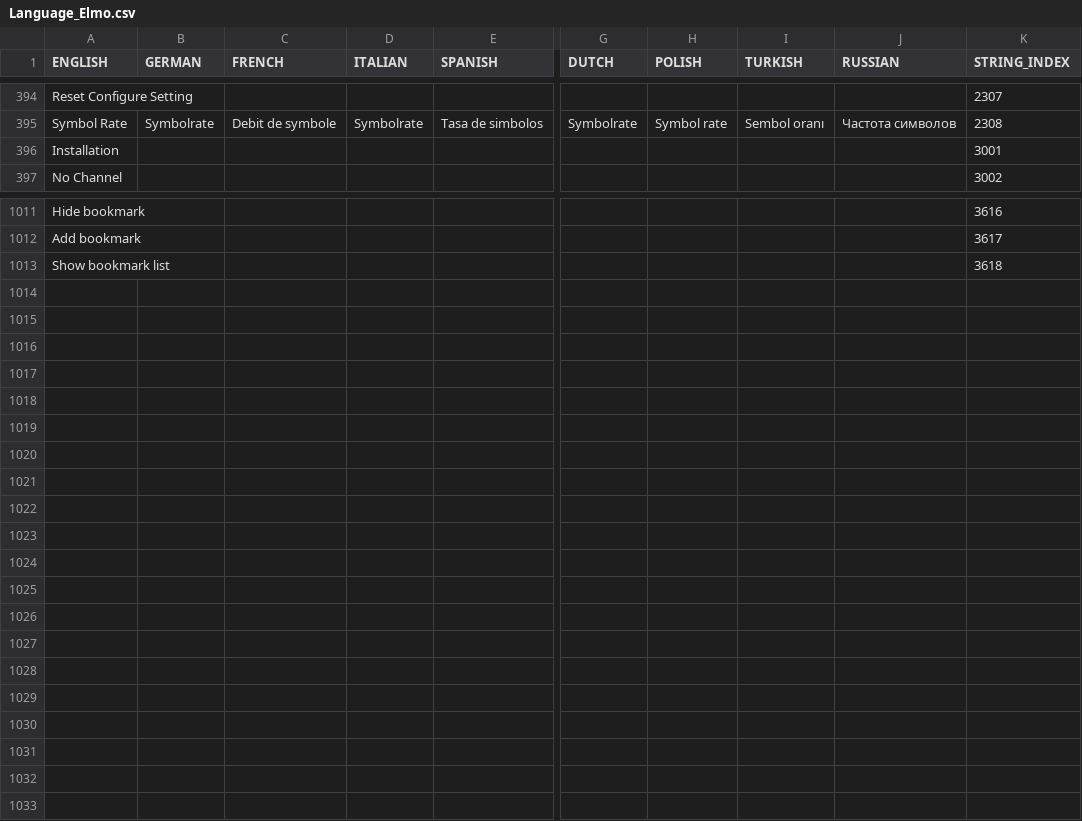
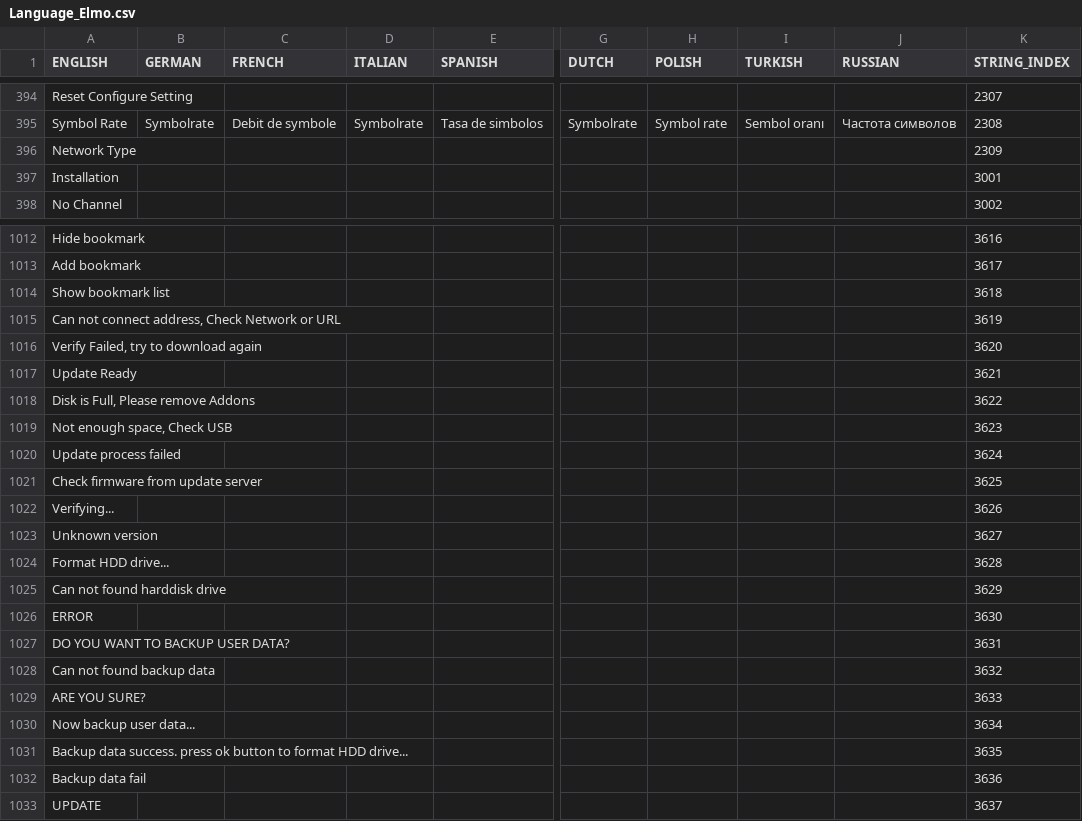
Before and after one commit to prismcube/script.mbox, a CSV file: pvr/gui/windows/Language_Elmo.csv, drawn as a sheet; only a part is shown, gaps mark what is left out; rows hold the shown columns only; the diff names each change by its address in the sheet, - before the commit and + after, or states it on an @@ line.

```diff
--- a/pvr/gui/windows/Language_Elmo.csv
+++ b/pvr/gui/windows/Language_Elmo.csv
+row 396: Network Type |  |  |  |  |  |  |  |  | 2309
+row 1015: Can not connect address, Check Network or URL |  |  |  |  |  |  |  |  | 3619
+row 1016: Verify Failed, try to download again |  |  |  |  |  |  |  |  | 3620
+row 1017: Update Ready |  |  |  |  |  |  |  |  | 3621
+row 1018: Disk is Full, Please remove Addons |  |  |  |  |  |  |  |  | 3622
+row 1019: Not enough space, Check USB |  |  |  |  |  |  |  |  | 3623
+row 1020: Update process failed |  |  |  |  |  |  |  |  | 3624
+row 1021: Check firmware from update server |  |  |  |  |  |  |  |  | 3625
+row 1022: Verifying... |  |  |  |  |  |  |  |  | 3626
+row 1023: Unknown version |  |  |  |  |  |  |  |  | 3627
+row 1024: Format HDD drive... |  |  |  |  |  |  |  |  | 3628
+row 1025: Can not found harddisk drive |  |  |  |  |  |  |  |  | 3629
+row 1026: ERROR |  |  |  |  |  |  |  |  | 3630
+row 1027: DO YOU WANT TO BACKUP USER DATA? |  |  |  |  |  |  |  |  | 3631
+row 1028: Can not found backup data |  |  |  |  |  |  |  |  | 3632
+row 1029: ARE YOU SURE? |  |  |  |  |  |  |  |  | 3633
+row 1030: Now backup user data... |  |  |  |  |  |  |  |  | 3634
+row 1031: Backup data success. press ok button to format HDD drive... |  |  |  |  |  |  |  |  | 3635
+row 1032: Backup data fail |  |  |  |  |  |  |  |  | 3636
+row 1033: UPDATE |  |  |  |  |  |  |  |  | 3637
```
Also changed, not shown: 12 other files.
